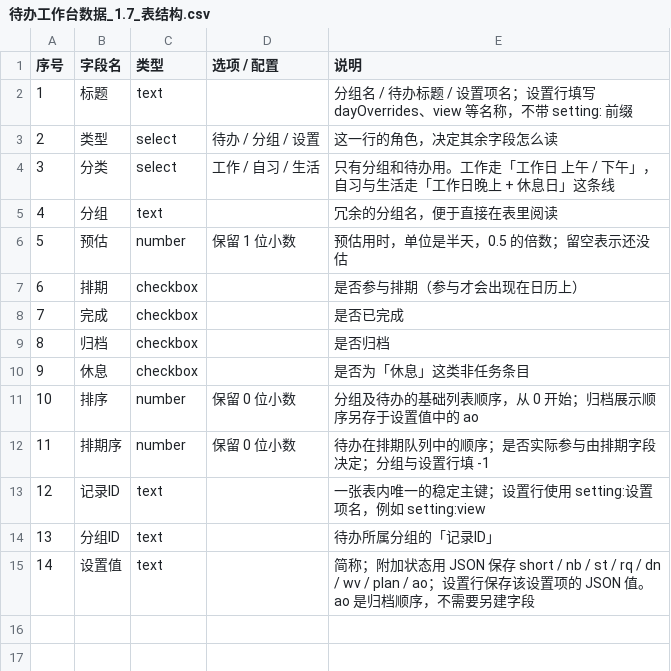
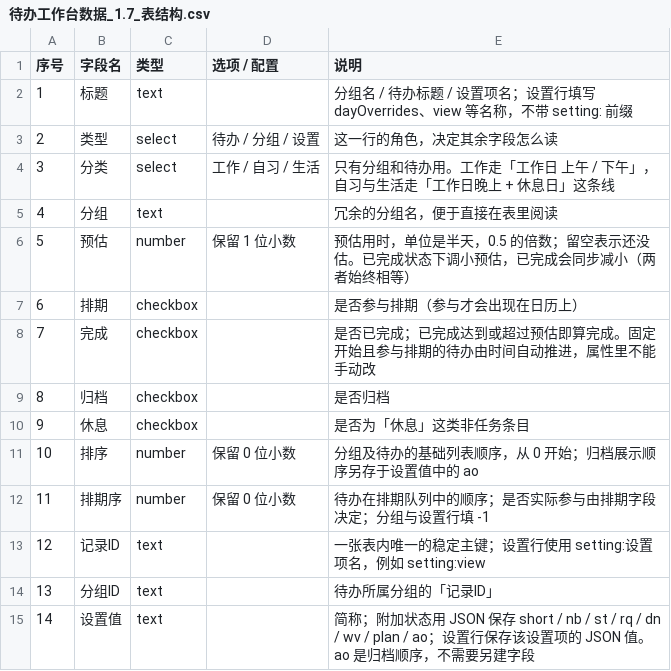
Before and after one commit to wzifan/WorkbuddyTaskboard, a CSV file: 待办工作台_公开_云端同步/1.7/待办工作台数据_1.7_表结构.csv, drawn as a sheet.

```diff
--- a/待办工作台_公开_云端同步/1.7/待办工作台数据_1.7_表结构.csv
+++ b/待办工作台_公开_云端同步/1.7/待办工作台数据_1.7_表结构.csv
@@ -5,5 +5,5 @@
 4,分组,text,,冗余的分组名，便于直接在表里阅读
-5,预估,number,保留 1 位小数,预估用时，单位是半天，0.5 的倍数；留空表示还没估
+5,预估,number,保留 1 位小数,预估用时，单位是半天，0.5 的倍数；留空表示还没估。已完成状态下调小预估，已完成会同步减小（两者始终相等）
 6,排期,checkbox,,是否参与排期（参与才会出现在日历上）
-7,完成,checkbox,,是否已完成
+7,完成,checkbox,,是否已完成；已完成达到或超过预估即算完成。固定开始且参与排期的待办由时间自动推进，属性里不能手动改
 8,归档,checkbox,,是否归档
```
Also changed, not shown: 待办工作台_公开_云端同步/1.7/待办工作台数据_1.7_示例数据.csv, 6 other files.
